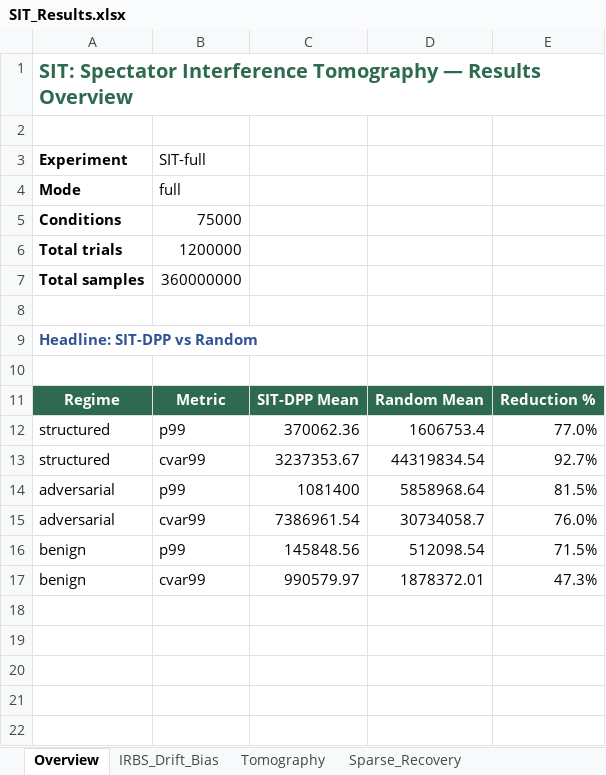
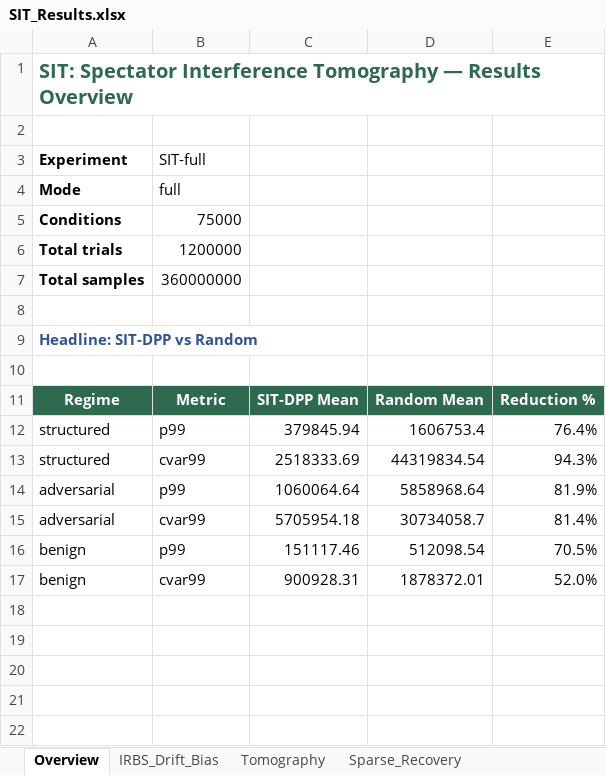
Before and after one commit to ayaan-kk/SIT-2, an Excel workbook: results/workbook/SIT_Results.xlsx, sheet Overview, drawn as a sheet; only a part is shown; values as stored, in another font and other column widths than the file's, no borders; charts and pictures not drawn; the diff names each change by its address in the sheet, - before the commit and + after, or states it on an @@ line.

```diff
--- a/results/workbook/SIT_Results.xlsx (sheet Overview)
+++ b/results/workbook/SIT_Results.xlsx (sheet Overview)
-C12: 370062.36
+C12: 379845.94
-E12: 77.0%
+E12: 76.4%
-C13: 3237353.67
+C13: 2518333.69
-E13: 92.7%
+E13: 94.3%
-C14: 1081400
+C14: 1060064.64
-E14: 81.5%
+E14: 81.9%
-C15: 7386961.54
+C15: 5705954.18
-E15: 76.0%
+E15: 81.4%
-C16: 145848.56
+C16: 151117.46
-E16: 71.5%
+E16: 70.5%
-C17: 990579.97
+C17: 900928.31
-E17: 47.3%
+E17: 52.0%
```
Also changed, not shown: sheet Scheduling, sheet Baseline_Mismatch, sheet Cross_Validation, sheet Tomography, sheet Sensitivity, sheet Worst_Case, 3 more sheets, other sheet tabs, charts or pictures, 51 other files.
